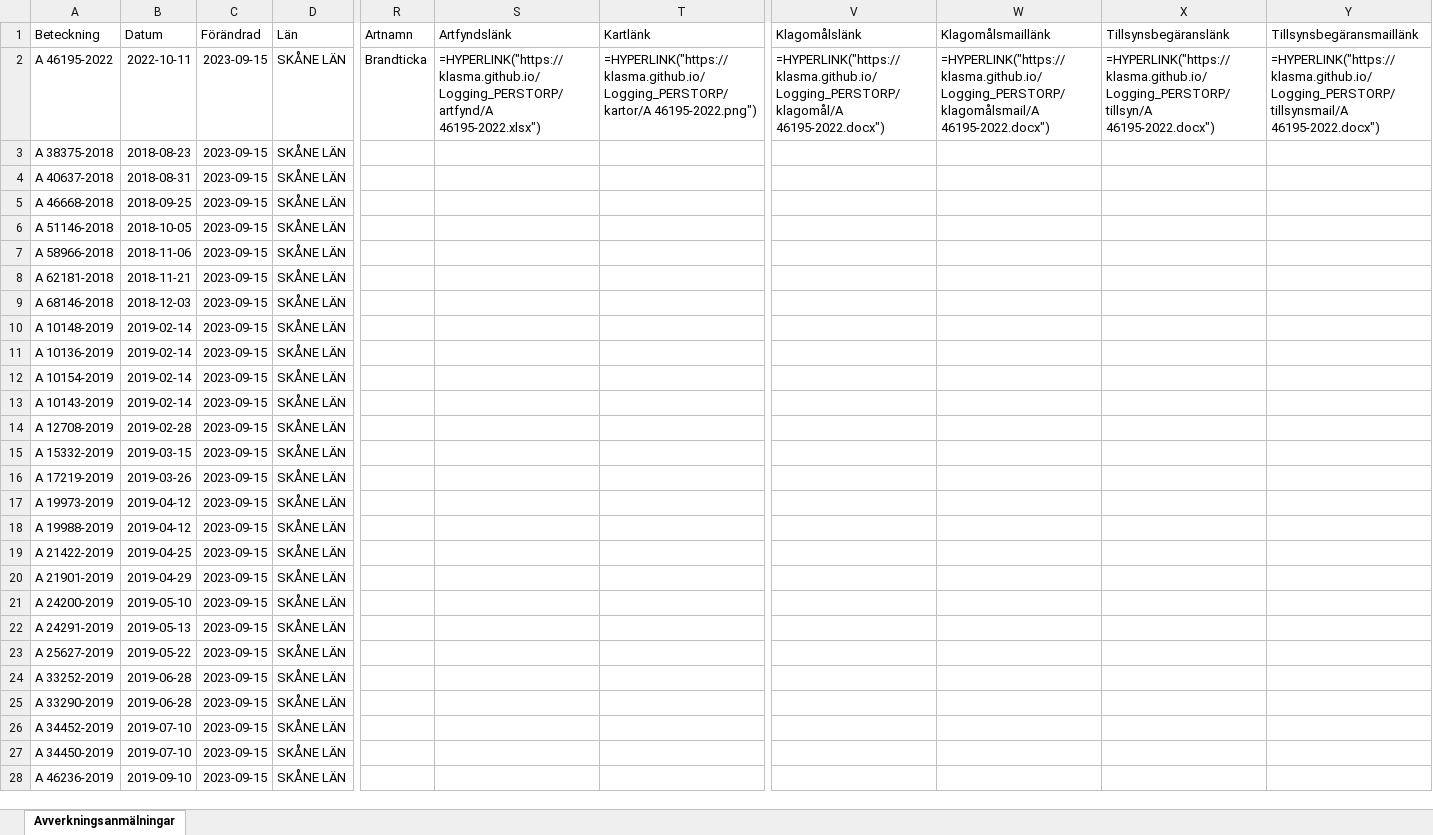
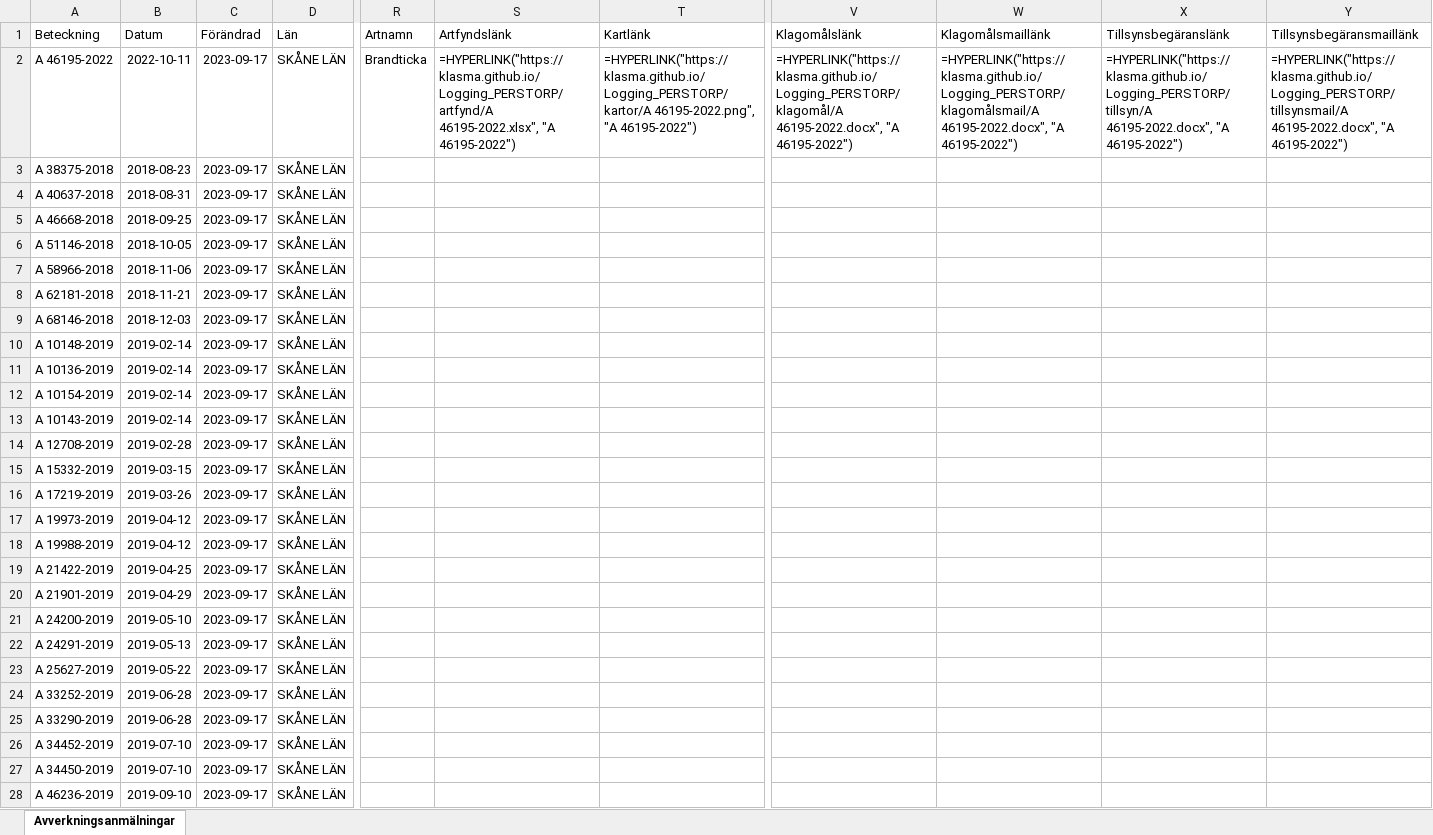
Before and after one commit to klasma/Logging_PERSTORP, an Excel workbook: Översikt PERSTORP.xlsx, sheet Avverkningsanmälningar, drawn as a sheet; only a part is shown, gaps mark what is left out; values as stored, in another font and other column widths than the file's, no borders; formulas without a stored value are shown as written; the diff covers the shown part only; the diff names each change by its address in the sheet, - before the commit and + after, or states it on an @@ line.

```diff
--- a/Översikt PERSTORP.xlsx (sheet Avverkningsanmälningar)
+++ b/Översikt PERSTORP.xlsx (sheet Avverkningsanmälningar)
-C2:C28 (Förändrad): 2023-09-15
+C2:C28 (Förändrad): 2023-09-17
-S2 (Artfyndslänk): =HYPERLINK("https://klasma.github.io/Logging_PERSTORP/artfynd/A 46195-2022.xlsx")
+S2 (Artfyndslänk): =HYPERLINK("https://klasma.github.io/Logging_PERSTORP/artfynd/A 46195-2022.xlsx", "A 46195-2022")
-T2 (Kartlänk): =HYPERLINK("https://klasma.github.io/Logging_PERSTORP/kartor/A 46195-2022.png")
+T2 (Kartlänk): =HYPERLINK("https://klasma.github.io/Logging_PERSTORP/kartor/A 46195-2022.png", "A 46195-2022")
-V2 (Klagomålslänk): =HYPERLINK("https://klasma.github.io/Logging_PERSTORP/klagomål/A 46195-2022.docx")
+V2 (Klagomålslänk): =HYPERLINK("https://klasma.github.io/Logging_PERSTORP/klagomål/A 46195-2022.docx", "A 46195-2022")
-W2 (Klagomålsmaillänk): =HYPERLINK("https://klasma.github.io/Logging_PERSTORP/klagomålsmail/A 46195-2022.docx")
+W2 (Klagomålsmaillänk): =HYPERLINK("https://klasma.github.io/Logging_PERSTORP/klagomålsmail/A 46195-2022.docx", "A 46195-2022")
-X2 (Tillsynsbegäranslänk): =HYPERLINK("https://klasma.github.io/Logging_PERSTORP/tillsyn/A 46195-2022.docx")
+X2 (Tillsynsbegäranslänk): =HYPERLINK("https://klasma.github.io/Logging_PERSTORP/tillsyn/A 46195-2022.docx", "A 46195-2022")
-Y2 (Tillsynsbegäransmaillänk): =HYPERLINK("https://klasma.github.io/Logging_PERSTORP/tillsynsmail/A 46195-2022.docx")
+Y2 (Tillsynsbegäransmaillänk): =HYPERLINK("https://klasma.github.io/Logging_PERSTORP/tillsynsmail/A 46195-2022.docx", "A 46195-2022")
```
Also changed, not shown: 83 edited cells elsewhere in this sheet, artfynd/A 46195-2022.xlsx, 5 other files.
